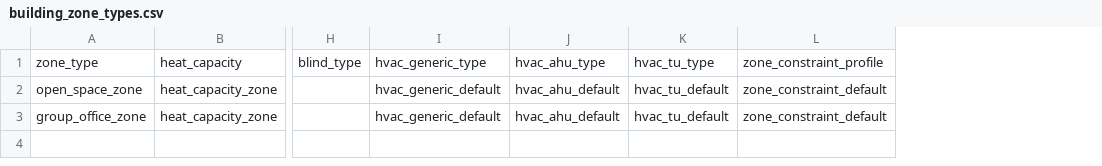
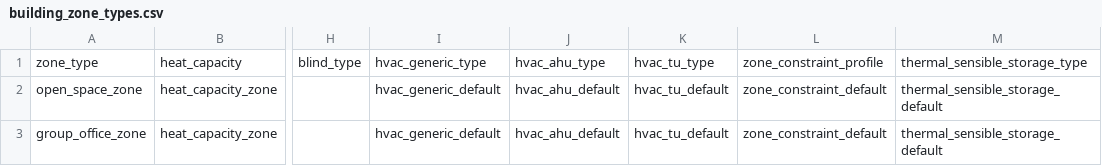
Before and after one commit to mesmo-dev/cobmo, a CSV file: data/building_zone_types.csv, drawn as a sheet; only a part is shown, gaps mark what is left out; the diff names each change by its address in the sheet, - before the commit and + after, or states it on an @@ line.

Commit message:
Adding thermal storage features.
Adding features which do not change the output of the code.

```diff
--- a/data/building_zone_types.csv
+++ b/data/building_zone_types.csv
+column M, rows 1-3: thermal_sensible_storage_type | thermal_sensible_storage_default | thermal_sensible_storage_default
```
Also changed, not shown: data/building_parameter_sets.csv, data/building_scenarios.csv, 8 other files.
